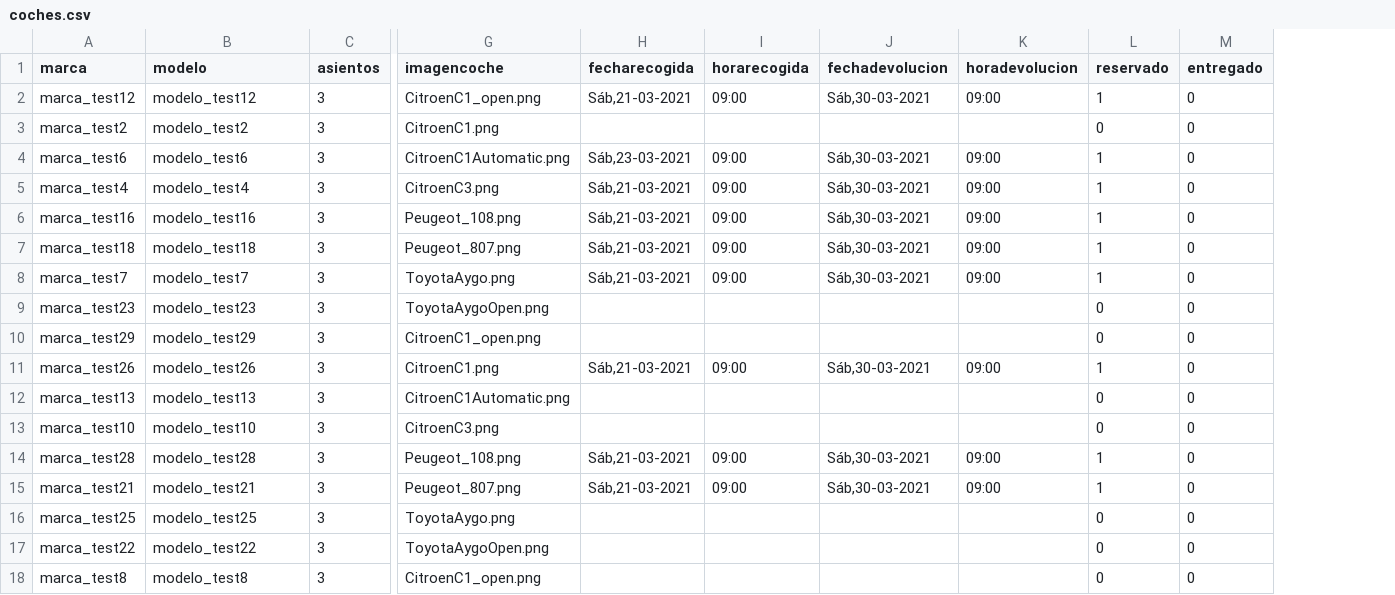
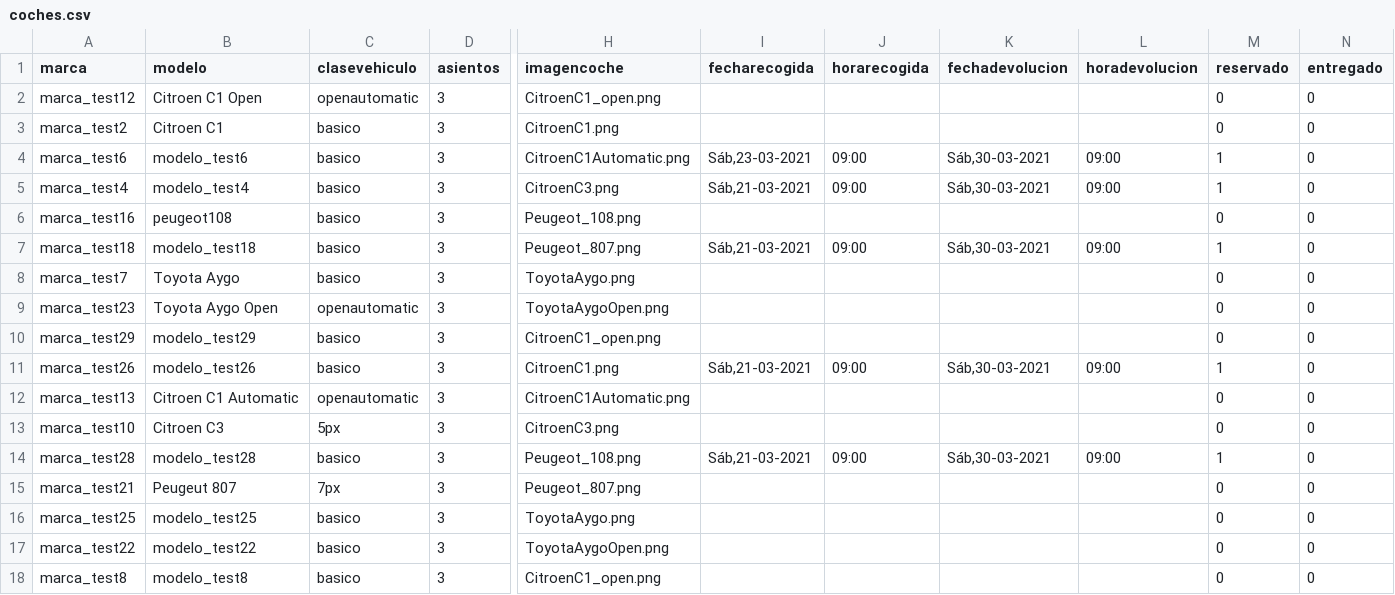
Before and after one commit to sosan/colaborador-rent-a-car-backend, a CSV file: coches.csv, drawn as a sheet; only a part is shown, gaps mark what is left out; addresses are those after the commit; the diff names each change by its address in the sheet, - before the commit and + after, or states it on an @@ line.

Commit message:
obtener los precios por clases

```diff
--- a/coches.csv
+++ b/coches.csv
+column C (clasevehiculo), rows 2-18: openautomatic | basico | basico | basico | basico | basico | basico | openautomatic | basico | basico | openautomatic | 5px | basico | 7px | basico | basico | basico
-B2 (modelo): modelo_test12
+B2 (modelo): Citroen C1 Open
-I2 (fecharecogida): Sáb,21-03-2021
+I2 (fecharecogida): (empty)
-J2 (horarecogida): 09:00
+J2 (horarecogida): (empty)
-K2 (fechadevolucion): Sáb,30-03-2021
+K2 (fechadevolucion): (empty)
-L2 (horadevolucion): 09:00
+L2 (horadevolucion): (empty)
-M2 (reservado): 1
+M2 (reservado): 0
-B3 (modelo): modelo_test2
+B3 (modelo): Citroen C1
-B6 (modelo): modelo_test16
+B6 (modelo): peugeot108
-I6 (fecharecogida): Sáb,21-03-2021
+I6 (fecharecogida): (empty)
-J6 (horarecogida): 09:00
+J6 (horarecogida): (empty)
-K6 (fechadevolucion): Sáb,30-03-2021
+K6 (fechadevolucion): (empty)
-L6 (horadevolucion): 09:00
+L6 (horadevolucion): (empty)
-M6 (reservado): 1
+M6 (reservado): 0
-B8 (modelo): modelo_test7
+B8 (modelo): Toyota Aygo
-I8 (fecharecogida): Sáb,21-03-2021
+I8 (fecharecogida): (empty)
-J8 (horarecogida): 09:00
+J8 (horarecogida): (empty)
-K8 (fechadevolucion): Sáb,30-03-2021
+K8 (fechadevolucion): (empty)
-L8 (horadevolucion): 09:00
+L8 (horadevolucion): (empty)
-M8 (reservado): 1
+M8 (reservado): 0
-B9 (modelo): modelo_test23
+B9 (modelo): Toyota Aygo Open
-B12 (modelo): modelo_test13
+B12 (modelo): Citroen C1 Automatic
-B13 (modelo): modelo_test10
+B13 (modelo): Citroen C3
-B15 (modelo): modelo_test21
+B15 (modelo): Peugeut 807
-I15 (fecharecogida): Sáb,21-03-2021
+I15 (fecharecogida): (empty)
-J15 (horarecogida): 09:00
+J15 (horarecogida): (empty)
-K15 (fechadevolucion): Sáb,30-03-2021
+K15 (fechadevolucion): (empty)
-L15 (horadevolucion): 09:00
+L15 (horadevolucion): (empty)
-M15 (reservado): 1
+M15 (reservado): 0
```
Also changed, not shown: 5 other files.
